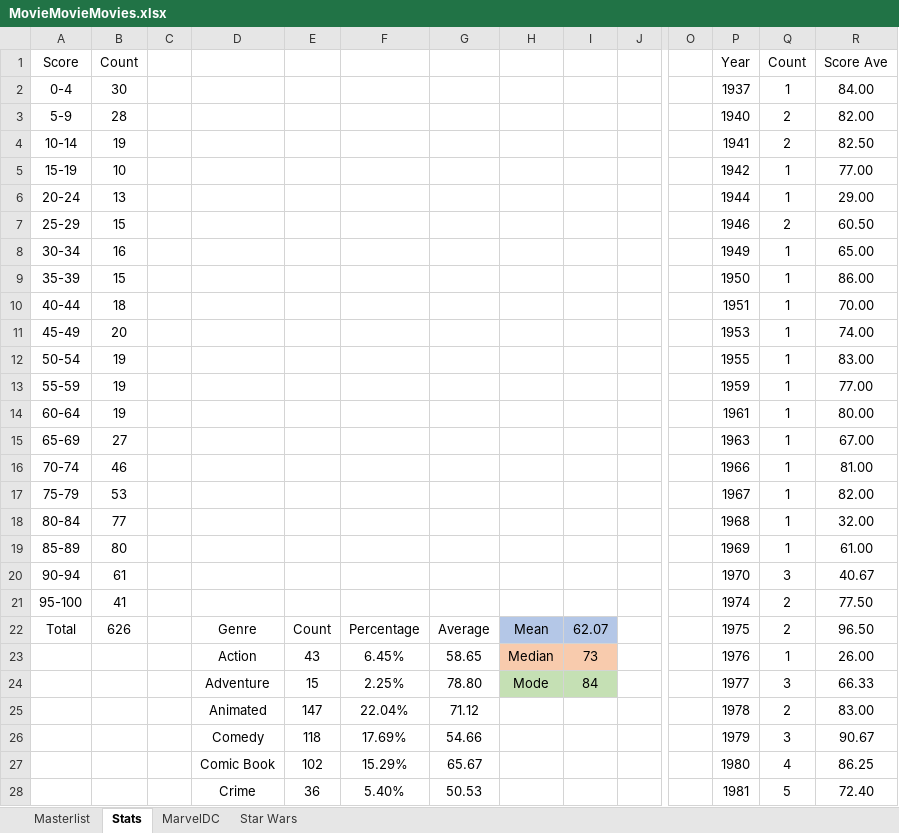
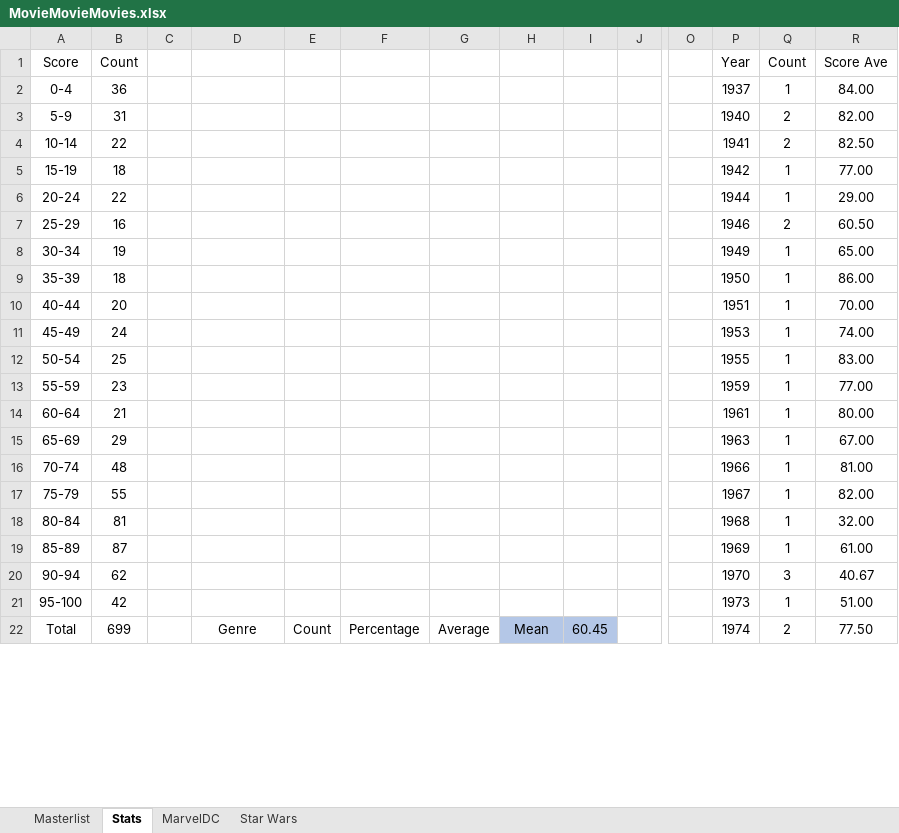
Before and after one commit to helfy18/my-movie-site, an Excel workbook: src/data/MovieMovieMovies.xlsx, sheet Stats, drawn as a sheet; only a part is shown, gaps mark what is left out; values as stored, in another font and other column widths than the file's, no borders; charts and pictures and conditional formats not drawn; removed rows and columns are numbered as before the commit, all else as after; rows hold the shown columns only; the diff covers the shown part only; the diff names each change by its address in the sheet, - before the commit and + after, or states it on an @@ line.

Commit message:
content update

```diff
--- a/src/data/MovieMovieMovies.xlsx (sheet Stats)
+++ b/src/data/MovieMovieMovies.xlsx (sheet Stats)
-B2 (Count): 30
+B2 (Count): 36
-B3 (Count): 28
+B3 (Count): 31
-B4 (Count): 19
+B4 (Count): 22
-B5 (Count): 10
+B5 (Count): 18
-B6 (Count): 13
+B6 (Count): 22
-B7 (Count): 15
+B7 (Count): 16
-B8 (Count): 16
+B8 (Count): 19
-B9 (Count): 15
+B9 (Count): 18
-B10 (Count): 18
+B10 (Count): 20
-B11 (Count): 20
+B11 (Count): 24
-B12 (Count): 19
+B12 (Count): 25
-B13 (Count): 19
+B13 (Count): 23
-B14 (Count): 19
+B14 (Count): 21
-B15 (Count): 27
+B15 (Count): 29
-B16 (Count): 46
+B16 (Count): 48
-B17 (Count): 53
+B17 (Count): 55
-B18 (Count): 77
+B18 (Count): 81
-B19 (Count): 80
+B19 (Count): 87
-B20 (Count): 61
+B20 (Count): 62
-row 21: 95-100 | 41 |  |  |  |  |  |  |  |  |  | 1974 | 2 | 77.50
+row 21: 95-100 | 42 |  |  |  |  |  |  |  |  |  | 1973 | 1 | 51.00
-B22 (Count): 626
+B22 (Count): 699
-I22: 62.07
+I22: 60.45
-P22 (Year): 1975
+P22 (Year): 1974
-R22 (Score Ave): 96.50
+R22 (Score Ave): 77.50
-row 23:  |  |  | Action | 43 | 6.45% | 58.65 | Median | 73 |  |  | 1976 | 1 | 26.00
-row 24:  |  |  | Adventure | 15 | 2.25% | 78.80 | Mode | 84 |  |  | 1977 | 3 | 66.33
-row 25:  |  |  | Animated | 147 | 22.04% | 71.12 |  |  |  |  | 1978 | 2 | 83.00
-row 26:  |  |  | Comedy | 118 | 17.69% | 54.66 |  |  |  |  | 1979 | 3 | 90.67
-row 27:  |  |  | Comic Book | 102 | 15.29% | 65.67 |  |  |  |  | 1980 | 4 | 86.25
-row 28:  |  |  | Crime | 36 | 5.40% | 50.53 |  |  |  |  | 1981 | 5 | 72.40
```
Also changed, not shown: 41 added rows, 34 removed rows and 4 edited cells elsewhere in this sheet, sheet Masterlist, sheet MarvelDC, charts or pictures.
